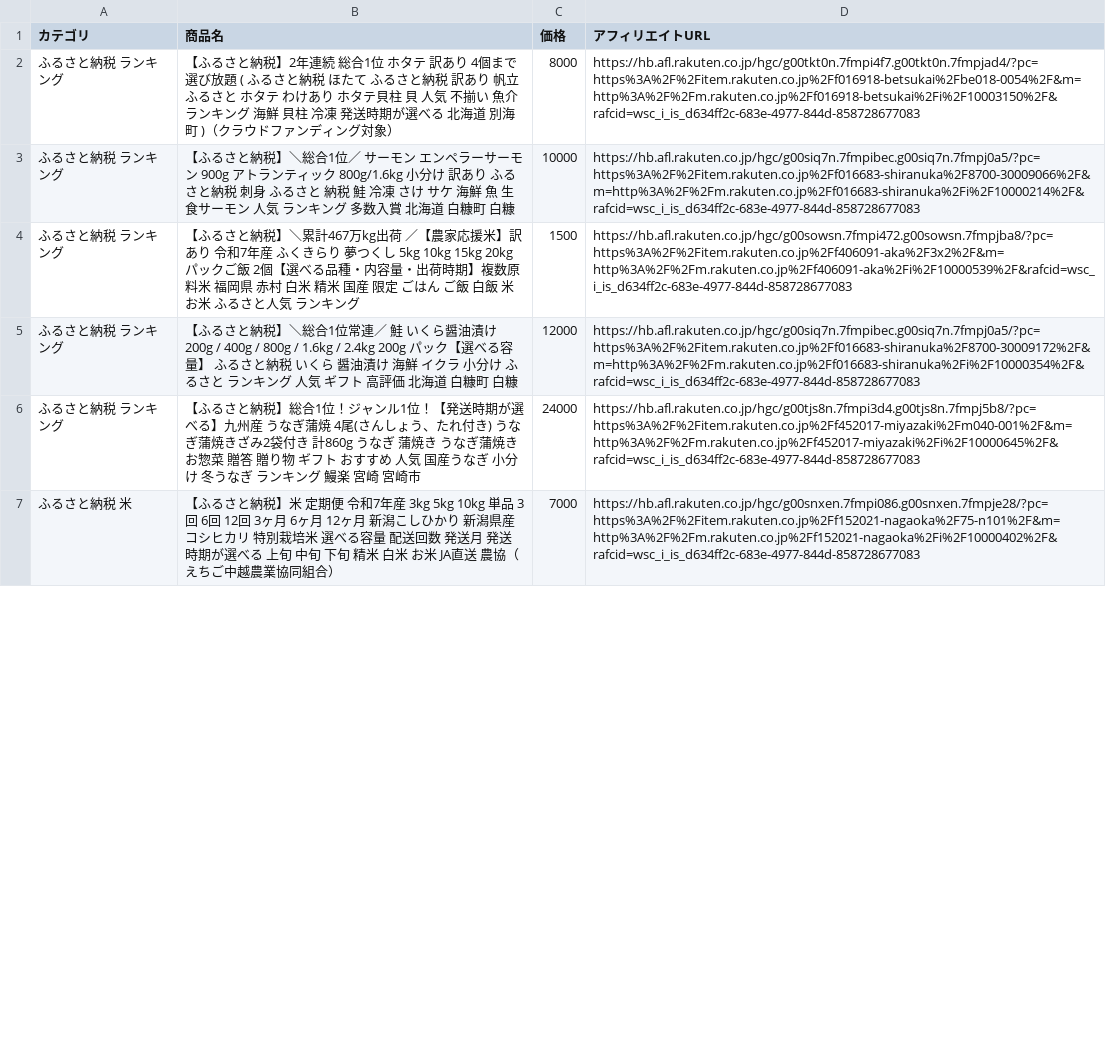
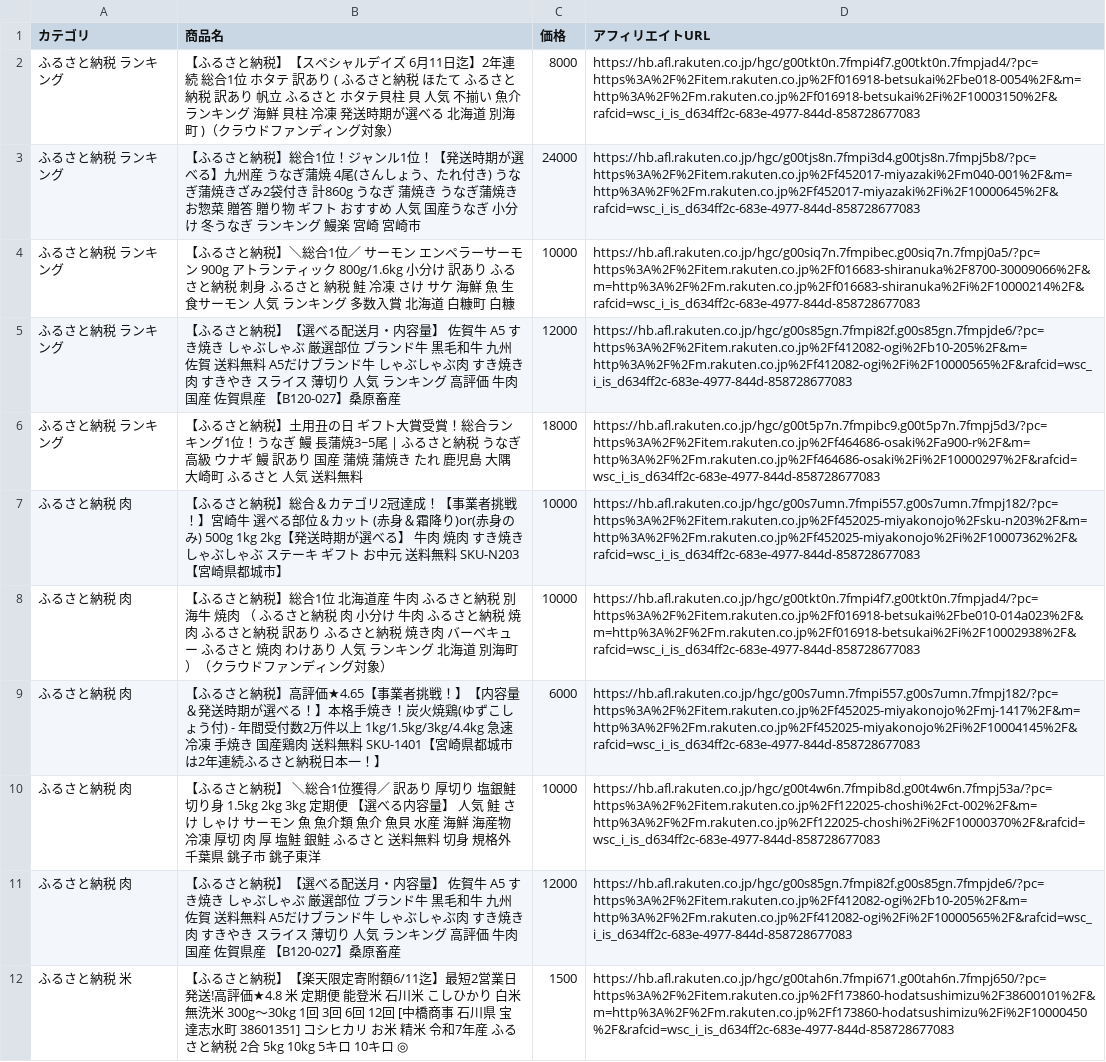
Before and after one commit to nrh44702-cell/rakuten-scraper, a CSV file: affiliate_products.csv, drawn as a sheet; only a part is shown; the shorter side is filled out with more unchanged rows; removed rows and columns are numbered as before the commit, all else as after; the diff covers the shown part only; the diff names each change by its address in the sheet, - before the commit and + after, or states it on an @@ line.

```diff
--- a/affiliate_products.csv
+++ b/affiliate_products.csv
-B2 (商品名): …と納税】2年連続 総合1位 ホタテ 訳あり 4個まで選び放題 ( ふるさと納税 ほたて ふるさと納税 訳あり 帆立 ふるさと ホタテ わけあり ホタテ…
+B2 (商品名): …と納税】【スペシャルデイズ 6月11日迄】2年連続 総合1位 ホタテ 訳あり ( ふるさと納税 ほたて ふるさと納税 訳あり 帆立 ふるさと ホタテ…
+row 3: ふるさと納税 ランキング | 【ふるさと納税】総合1位！ジャンル1位！【発送時期が選べる】九州産 うなぎ蒲焼 4尾(さんしょう、たれ付き) うなぎ蒲焼きざみ2袋付き 計860g うなぎ 蒲焼き うなぎ蒲焼き お惣菜 贈答 贈り物 ギフト おすすめ 人気 国産うなぎ 小分け 冬うなぎ ランキング 鰻楽 宮崎 宮崎市 | 24000 | https://hb.afl.rakuten.co.jp/hgc/g00tjs8n.7fmpi3d4.g00tjs8n.7fmpj5b8/?pc=https%3A%2F%2Fitem.rakuten.co.jp%2Ff452017-miyazaki%2Fm040-001%2F&m=http%3A%2F%2Fm.rakuten.co.jp%2Ff452017-miyazaki%2Fi%2F10000645%2F&rafcid=wsc_i_is_d634ff2c-683e-4977-844d-858728677083
-row 4: ふるさと納税 ランキング | 【ふるさと納税】＼累計467万kg出荷 ／【農家応援米】訳あり 令和7年産 ふくきらり 夢つくし 5kg 10kg 15kg 20kg パックご飯 2個【選べる品種・内容量・出荷時期】複数原料米 福岡県 赤村 白米 精米 国産 限定 ごはん ご飯 白飯 米 お米 ふるさと人気 ランキング | 1500 | https://hb.afl.rakuten.co.jp/hgc/g00sowsn.7fmpi472.g00sowsn.7fmpjba8/?pc=https%3A%2F%2Fitem.rakuten.co.jp%2Ff406091-aka%2F3x2%2F&m=http%3A%2F%2Fm.rakuten.co.jp%2Ff406091-aka%2Fi%2F10000539%2F&rafcid=wsc_i_is_d634ff2c-683e-4977-844d-858728677083
-B5 (商品名): …と納税】＼総合1位常連／ 鮭 いくら醤油漬け 200g / 400g / 800g / 1.6kg / 2.4kg 200g パック【選べる容量】 ふるさと納税 いくら 醤油漬け 海鮮 イクラ 小分け ふるさと ランキング 人気 ギフト 高評価 北海道 白糠町 白糠
+B5 (商品名): …と納税】【選べる配送月・内容量】 佐賀牛 A5 すき焼き しゃぶしゃぶ 厳選部位 ブランド牛 黒毛和牛 九州 佐賀 送料無料 A5だけブランド牛 しゃぶしゃぶ肉 すき焼き肉 すきやき スライス 薄切り 人気 ランキング 高評価 牛肉 国産 佐賀県産 【B120-027】桑原畜産
-D5 (アフィリエイトURL): https://hb.afl.rakuten.co.jp/hgc/g00siq7n.7fmpibec.g00siq7n.7fmpj0a5/?pc=https%3A%2F%2Fitem.rakuten.co.jp%2Ff016683-shiranuka%2F8700-30009172%2F&m=http%3A%2F%2Fm.rakuten.co.jp%2Ff016683-shiranuka%2Fi%2F10000354%2F&rafcid=wsc_i_is_d634ff2c-683e-4977-844d-858728677083
+D5 (アフィリエイトURL): https://hb.afl.rakuten.co.jp/hgc/g00s85gn.7fmpi82f.g00s85gn.7fmpjde6/?pc=https%3A%2F%2Fitem.rakuten.co.jp%2Ff412082-ogi%2Fb10-205%2F&m=http%3A%2F%2Fm.rakuten.co.jp%2Ff412082-ogi%2Fi%2F10000565%2F&rafcid=wsc_i_is_d634ff2c-683e-4977-844d-858728677083
-B6 (商品名): …と納税】総合1位！ジャンル1位！【発送時期が選べる】九州産 うなぎ蒲焼 4尾(さんしょう、たれ付き) うなぎ蒲焼きざみ2袋付き 計860g うなぎ 蒲焼き うなぎ蒲焼き お惣菜 贈答 贈り物 ギフト おすすめ 人気 国産うなぎ 小分け 冬うなぎ ランキング 鰻楽 宮崎 宮崎市
+B6 (商品名): …と納税】土用丑の日 ギフト大賞受賞！総合ランキング1位！うなぎ 鰻 長蒲焼3~5尾 | ふるさと納税 うなぎ 高級 ウナギ 鰻 訳あり 国産 蒲焼 蒲焼き たれ 鹿児島 大隅 大崎町 ふるさと 人気 送料無料
-C6 (価格): 24000
+C6 (価格): 18000
-D6 (アフィリエイトURL): https://hb.afl.rakuten.co.jp/hgc/g00tjs8n.7fmpi3d4.g00tjs8n.7fmpj5b8/?pc=https%3A%2F%2Fitem.rakuten.co.jp%2Ff452017-miyazaki%2Fm040-001%2F&m=http%3A%2F%2Fm.rakuten.co.jp%2Ff452017-miyazaki%2Fi%2F10000645%2F&rafcid=wsc_i_is_d634ff2c-683e-4977-844d-858728677083
+D6 (アフィリエイトURL): https://hb.afl.rakuten.co.jp/hgc/g00t5p7n.7fmpibc9.g00t5p7n.7fmpj5d3/?pc=https%3A%2F%2Fitem.rakuten.co.jp%2Ff464686-osaki%2Fa900-r%2F&m=http%3A%2F%2Fm.rakuten.co.jp%2Ff464686-osaki%2Fi%2F10000297%2F&rafcid=wsc_i_is_d634ff2c-683e-4977-844d-858728677083
+row 7: ふるさと納税 肉 | 【ふるさと納税】総合＆カテゴリ2冠達成！【事業者挑戦！】宮崎牛 選べる部位＆カット (赤身＆霜降り)or(赤身のみ) 500g 1kg 2kg【発送時期が選べる】 牛肉 焼肉 すき焼き しゃぶしゃぶ ステーキ ギフト お中元 送料無料 SKU-N203 【宮崎県都城市】 | 10000 | https://hb.afl.rakuten.co.jp/hgc/g00s7umn.7fmpi557.g00s7umn.7fmpj182/?pc=https%3A%2F%2Fitem.rakuten.co.jp%2Ff452025-miyakonojo%2Fsku-n203%2F&m=http%3A%2F%2Fm.rakuten.co.jp%2Ff452025-miyakonojo%2Fi%2F10007362%2F&rafcid=wsc_i_is_d634ff2c-683e-4977-844d-858728677083
+row 8: ふるさと納税 肉 | 【ふるさと納税】総合1位 北海道産 牛肉 ふるさと納税 別海牛 焼肉 （ ふるさと納税 肉 小分け 牛肉 ふるさと納税 焼肉 ふるさと納税 訳あり ふるさと納税 焼き肉 バーベキュー ふるさと 焼肉 わけあり 人気 ランキング 北海道 別海町 ）（クラウドファンディング対象） | 10000 | https://hb.afl.rakuten.co.jp/hgc/g00tkt0n.7fmpi4f7.g00tkt0n.7fmpjad4/?pc=https%3A%2F%2Fitem.rakuten.co.jp%2Ff016918-betsukai%2Fbe010-014a023%2F&m=http%3A%2F%2Fm.rakuten.co.jp%2Ff016918-betsukai%2Fi%2F10002938%2F&rafcid=wsc_i_is_d634ff2c-683e-4977-844d-858728677083
+row 9: ふるさと納税 肉 | 【ふるさと納税】高評価★4.65【事業者挑戦！】【内容量＆発送時期が選べる！】本格手焼き！炭火焼鶏(ゆずこしょう付) - 年間受付数2万件以上 1kg/1.5kg/3kg/4.4kg 急速冷凍 手焼き 国産鶏肉 送料無料 SKU-1401【宮崎県都城市は2年連続ふるさと納税日本一！】 | 6000 | https://hb.afl.rakuten.co.jp/hgc/g00s7umn.7fmpi557.g00s7umn.7fmpj182/?pc=https%3A%2F%2Fitem.rakuten.co.jp%2Ff452025-miyakonojo%2Fmj-1417%2F&m=http%3A%2F%2Fm.rakuten.co.jp%2Ff452025-miyakonojo%2Fi%2F10004145%2F&rafcid=wsc_i_is_d634ff2c-683e-4977-844d-858728677083
+row 10: ふるさと納税 肉 | 【ふるさと納税】 ＼総合1位獲得／ 訳あり 厚切り 塩銀鮭 切り身 1.5kg 2kg 3kg 定期便 【選べる内容量】 人気 鮭 さけ しゃけ サーモン 魚 魚介類 魚介 魚貝 水産 海鮮 海産物 冷凍 厚切 肉 厚 塩鮭 銀鮭 ふるさと 送料無料 切身 規格外 千葉県 銚子市 銚子東洋 | 10000 | https://hb.afl.rakuten.co.jp/hgc/g00t4w6n.7fmpib8d.g00t4w6n.7fmpj53a/?pc=https%3A%2F%2Fitem.rakuten.co.jp%2Ff122025-choshi%2Fct-002%2F&m=http%3A%2F%2Fm.rakuten.co.jp%2Ff122025-choshi%2Fi%2F10000370%2F&rafcid=wsc_i_is_d634ff2c-683e-4977-844d-858728677083
+row 11: ふるさと納税 肉 | 【ふるさと納税】【選べる配送月・内容量】 佐賀牛 A5 すき焼き しゃぶしゃぶ 厳選部位 ブランド牛 黒毛和牛 九州 佐賀 送料無料 A5だけブランド牛 しゃぶしゃぶ肉 すき焼き肉 すきやき スライス 薄切り 人気 ランキング 高評価 牛肉 国産 佐賀県産 【B120-027】桑原畜産 | 12000 | https://hb.afl.rakuten.co.jp/hgc/g00s85gn.7fmpi82f.g00s85gn.7fmpjde6/?pc=https%3A%2F%2Fitem.rakuten.co.jp%2Ff412082-ogi%2Fb10-205%2F&m=http%3A%2F%2Fm.rakuten.co.jp%2Ff412082-ogi%2Fi%2F10000565%2F&rafcid=wsc_i_is_d634ff2c-683e-4977-844d-858728677083
+row 12: ふるさと納税 米 | 【ふるさと納税】【楽天限定寄附額6/11迄】最短2営業日発送!高評価★4.8 米 定期便 能登米 石川米 こしひかり 白米 無洗米 300g〜30kg 1回 3回 6回 12回 [中橋商事 石川県 宝達志水町 38601351] コシヒカリ お米 精米 令和7年産 ふるさと納税 2合 5kg 10kg 5キロ 10キロ ◎ | 1500 | https://hb.afl.rakuten.co.jp/hgc/g00tah6n.7fmpi671.g00tah6n.7fmpj650/?pc=https%3A%2F%2Fitem.rakuten.co.jp%2Ff173860-hodatsushimizu%2F38600101%2F&m=http%3A%2F%2Fm.rakuten.co.jp%2Ff173860-hodatsushimizu%2Fi%2F10000450%2F&rafcid=wsc_i_is_d634ff2c-683e-4977-844d-858728677083
```
Also changed, not shown: 1 removed row, 2 moved rows and 7 edited cells elsewhere in this file, 1 other file.
